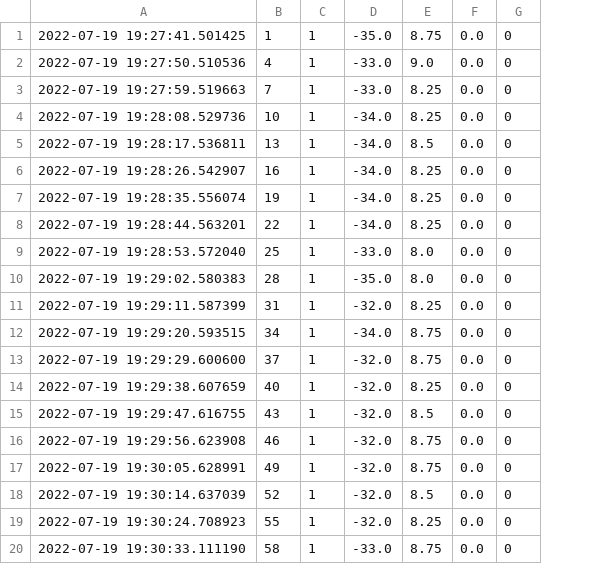
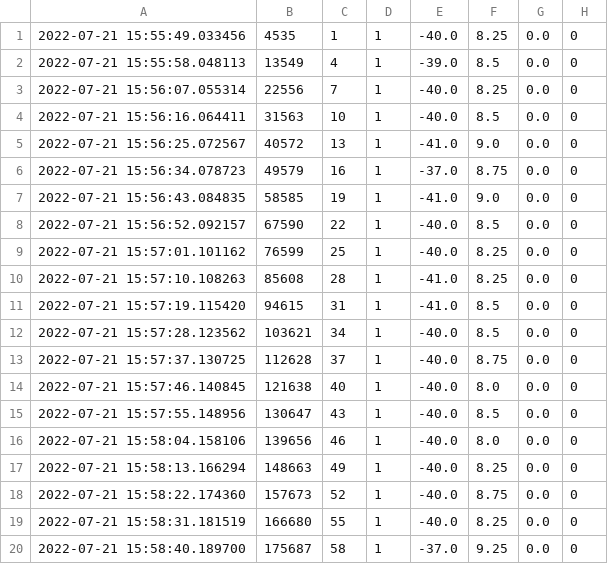
Before and after one commit to hardtekpt/sensor_network, a CSV file: network_maganer/src/basic20.csv, drawn as a sheet; only a part is shown; removed rows and columns are numbered as before the commit, all else as after; the diff covers the shown part only; the diff names each change by its address in the sheet, - before the commit and + after, or states it on an @@ line.

```diff
--- a/network_maganer/src/basic20.csv
+++ b/network_maganer/src/basic20.csv
-column A, rows 1-20: 2022-07-19 19:27:41.501425 | 2022-07-19 19:27:50.510536 | 2022-07-19 19:27:59.519663 | 2022-07-19 19:28:08.529736 | 2022-07-19 19:28:17.536811 | 2022-07-19 19:28:26.542907 | 2022-07-19 19:28:35.556074 | 2022-07-19 19:28:44.563201 | 2022-07-19 19:28:53.572040 | 2022-07-19 19:29:02.580383 | 2022-07-19 19:29:11.587399 | 2022-07-19 19:29:20.593515 | 2022-07-19 19:29:29.600600 | 2022-07-19 19:29:38.607659 | 2022-07-19 19:29:47.616755 | 2022-07-19 19:29:56.623908 | 2022-07-19 19:30:05.628991 | 2022-07-19 19:30:14.637039 | 2022-07-19 19:30:24.708923 | 2022-07-19 19:30:33.111190
+column A, rows 1-20: 2022-07-21 15:55:49.033456 | 2022-07-21 15:55:58.048113 | 2022-07-21 15:56:07.055314 | 2022-07-21 15:56:16.064411 | 2022-07-21 15:56:25.072567 | 2022-07-21 15:56:34.078723 | 2022-07-21 15:56:43.084835 | 2022-07-21 15:56:52.092157 | 2022-07-21 15:57:01.101162 | 2022-07-21 15:57:10.108263 | 2022-07-21 15:57:19.115420 | 2022-07-21 15:57:28.123562 | 2022-07-21 15:57:37.130725 | 2022-07-21 15:57:46.140845 | 2022-07-21 15:57:55.148956 | 2022-07-21 15:58:04.158106 | 2022-07-21 15:58:13.166294 | 2022-07-21 15:58:22.174360 | 2022-07-21 15:58:31.181519 | 2022-07-21 15:58:40.189700
+column B, rows 1-20: 4535 | 13549 | 22556 | 31563 | 40572 | 49579 | 58585 | 67590 | 76599 | 85608 | 94615 | 103621 | 112628 | 121638 | 130647 | 139656 | 148663 | 157673 | 166680 | 175687
-E1: -35.0
+E1: -40.0
-F1: 8.75
+F1: 8.25
-E2: -33.0
+E2: -39.0
-F2: 9.0
+F2: 8.5
-E3: -33.0
+E3: -40.0
-E4: -34.0
+E4: -40.0
-F4: 8.25
+F4: 8.5
-E5: -34.0
+E5: -41.0
-F5: 8.5
+F5: 9.0
-E6: -34.0
+E6: -37.0
-F6: 8.25
+F6: 8.75
-E7: -34.0
+E7: -41.0
-F7: 8.25
+F7: 9.0
-E8: -34.0
+E8: -40.0
-F8: 8.25
+F8: 8.5
-E9: -33.0
+E9: -40.0
-F9:F10: 8.0
+F9:F10: 8.25
-E10: -35.0
+E10: -41.0
-E11: -32.0
+E11: -41.0
-F11: 8.25
+F11: 8.5
-E12: -34.0
+E12: -40.0
-F12: 8.75
+F12: 8.5
-E13:E19: -32.0
+E13:E19: -40.0
-F14: 8.25
+F14: 8.0
-F16: 8.75
+F16: 8.0
-F17: 8.75
+F17: 8.25
-F18: 8.5
+F18: 8.75
-E20: -33.0
+E20: -37.0
-F20: 8.75
+F20: 9.25
```
Also changed, not shown: 2 removed rows and 91 edited cells elsewhere in this file, 6 other files.
